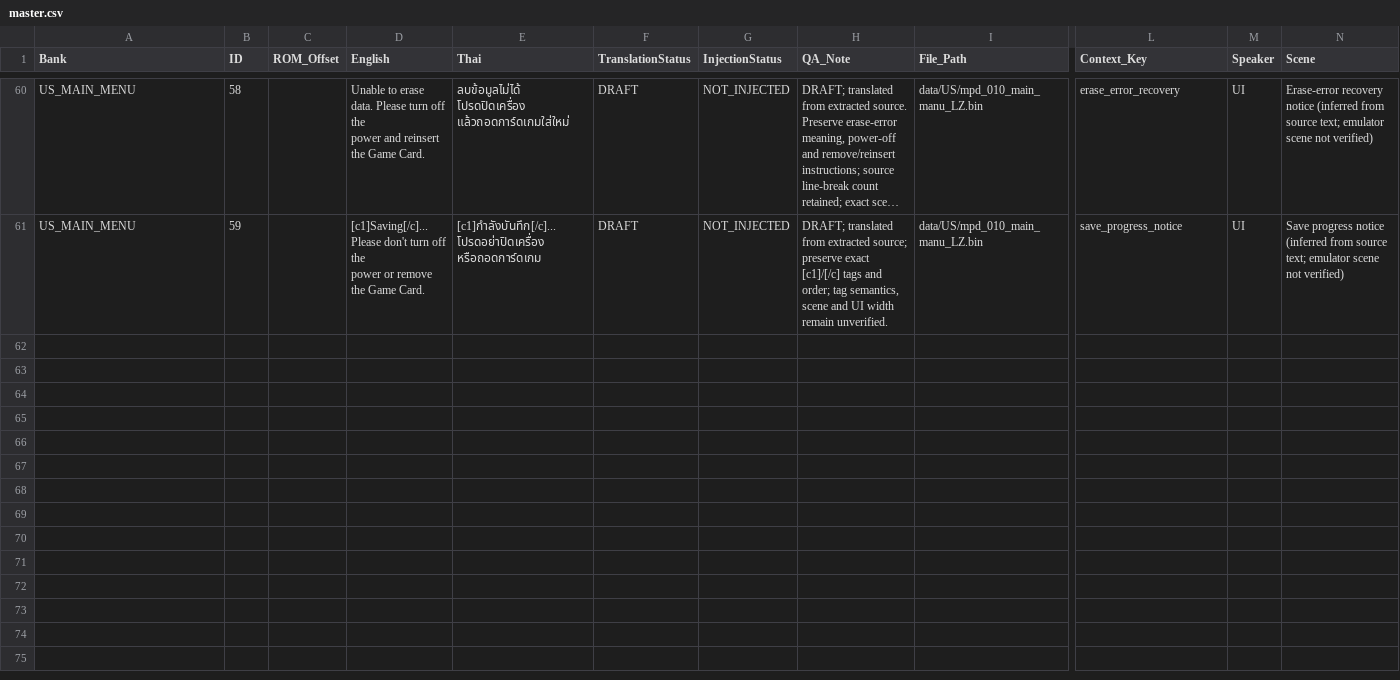
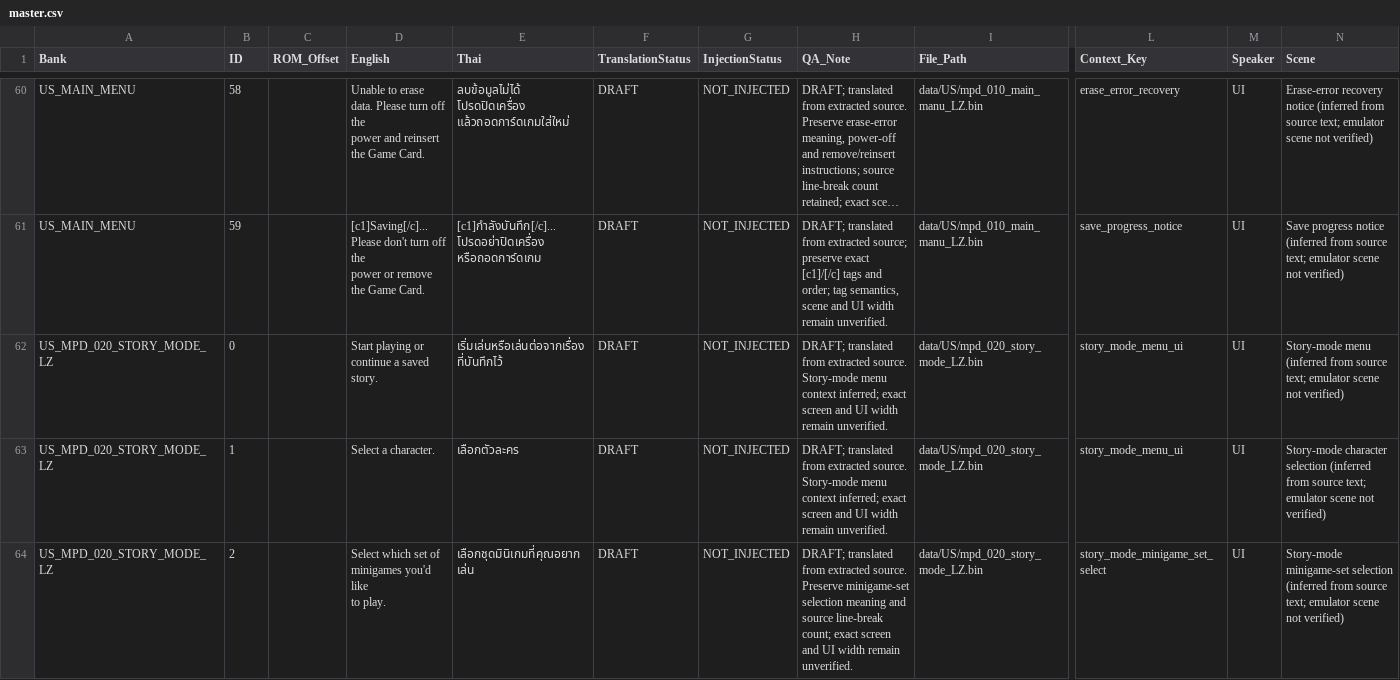
Before and after one commit to bankboom/Retro-Translate-TH, a CSV file: projects/mario-party-ds-us-rev2/translations/master.csv, drawn as a sheet; only a part is shown, gaps mark what is left out; long unchanged cells end in …; rows hold the shown columns only; ↵ is a line break in a cell; the diff covers the shown part only; the diff names each change by its address in the sheet, - before the commit and + after, or states it on an @@ line.

Commit message:
Add five Mario Party DS story mode menu drafts

```diff
--- a/projects/mario-party-ds-us-rev2/translations/master.csv
+++ b/projects/mario-party-ds-us-rev2/translations/master.csv
+row 62: US_MPD_020_STORY_MODE_LZ | 0 |  | Start playing or continue a saved story. | เริ่มเล่นหรือเล่นต่อจากเรื่องที่บันทึกไว้ | DRAFT | NOT_INJECTED | DRAFT; translated from extracted source. Story-mode menu context inferred; exact screen and UI width remain unverified. | data/US/mpd_020_story_mode_LZ.bin | story_mode_menu_ui | UI | Story-mode menu (inferred from source text; emulator scene not verified)
+row 63: US_MPD_020_STORY_MODE_LZ | 1 |  | Select a character. | เลือกตัวละคร | DRAFT | NOT_INJECTED | DRAFT; translated from extracted source. Story-mode menu context inferred; exact screen and UI width remain unverified. | data/US/mpd_020_story_mode_LZ.bin | story_mode_menu_ui | UI | Story-mode character selection (inferred from source text; emulator scene not verified)
+row 64: US_MPD_020_STORY_MODE_LZ | 2 |  | Select which set of minigames you'd like ↵ to play. | เลือกชุดมินิเกมที่คุณอยาก ↵ เล่น | DRAFT | NOT_INJECTED | DRAFT; translated from extracted source. Preserve minigame-set selection meaning and source line-break count; exact screen and UI width remain unverified. | data/US/mpd_020_story_mode_LZ.bin | story_mode_minigame_set_select | UI | Story-mode minigame-set selection (inferred from source text; emulator scene not verified)
```
Also changed, not shown: 2 added rows elsewhere in this file, 3 other files.
